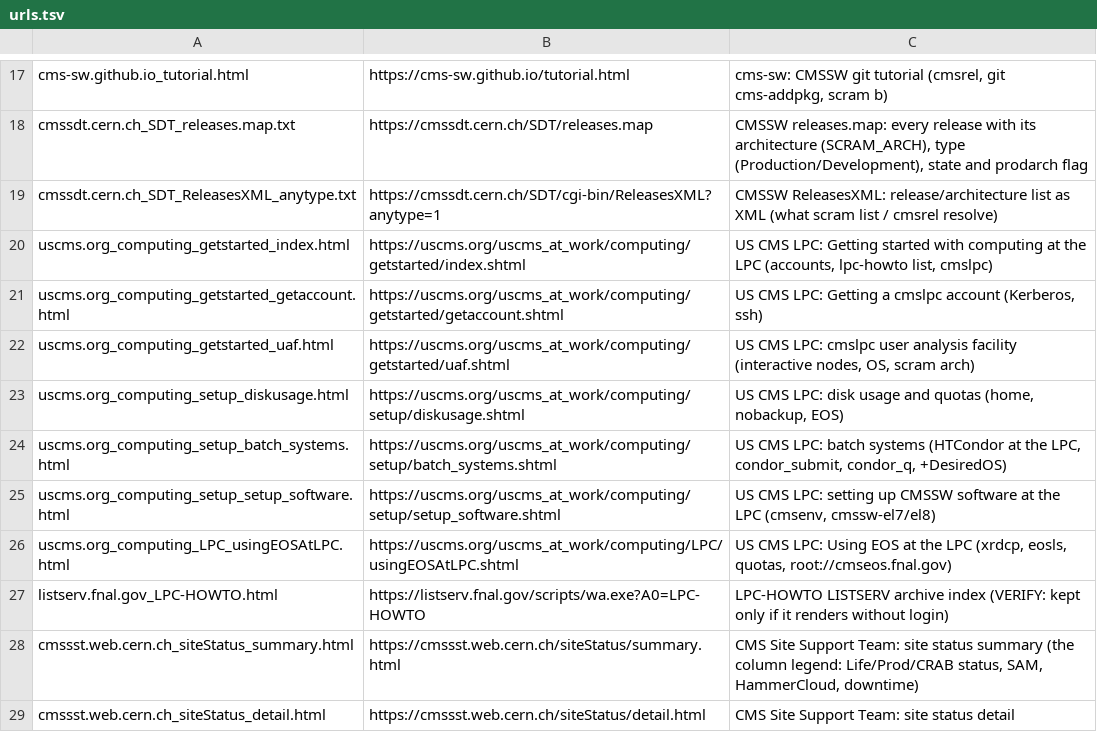
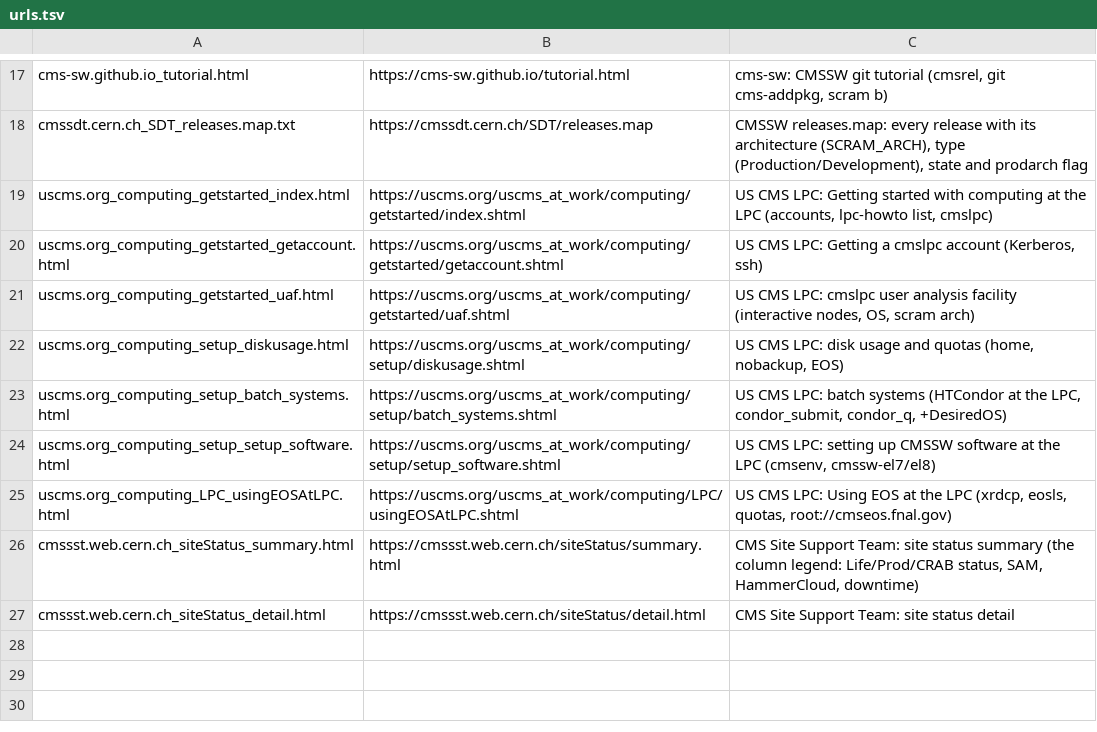
Before and after one commit to nausikt/archi-crab-okg, a TSV file: deployments/archi-crab/data/docs/public-web-docs/pages/urls.tsv, drawn as a sheet; only a part is shown, gaps mark what is left out; the diff names each change by its address in the sheet, - before the commit and + after, or states it on an @@ line.

```diff
--- a/deployments/archi-crab/data/docs/public-web-docs/pages/urls.tsv
+++ b/deployments/archi-crab/data/docs/public-web-docs/pages/urls.tsv
-row 19: cmssdt.cern.ch_SDT_ReleasesXML_anytype.txt | https://cmssdt.cern.ch/SDT/cgi-bin/ReleasesXML?anytype=1 | CMSSW ReleasesXML: release/architecture list as XML (what scram list / cmsrel resolve)
-row 27: listserv.fnal.gov_LPC-HOWTO.html | https://listserv.fnal.gov/scripts/wa.exe?A0=LPC-HOWTO | LPC-HOWTO LISTSERV archive index (VERIFY: kept only if it renders without login)
```
Also changed, not shown: deployments/archi-crab/data/docs/public-web-docs/pages.tsv, 7 other files.
